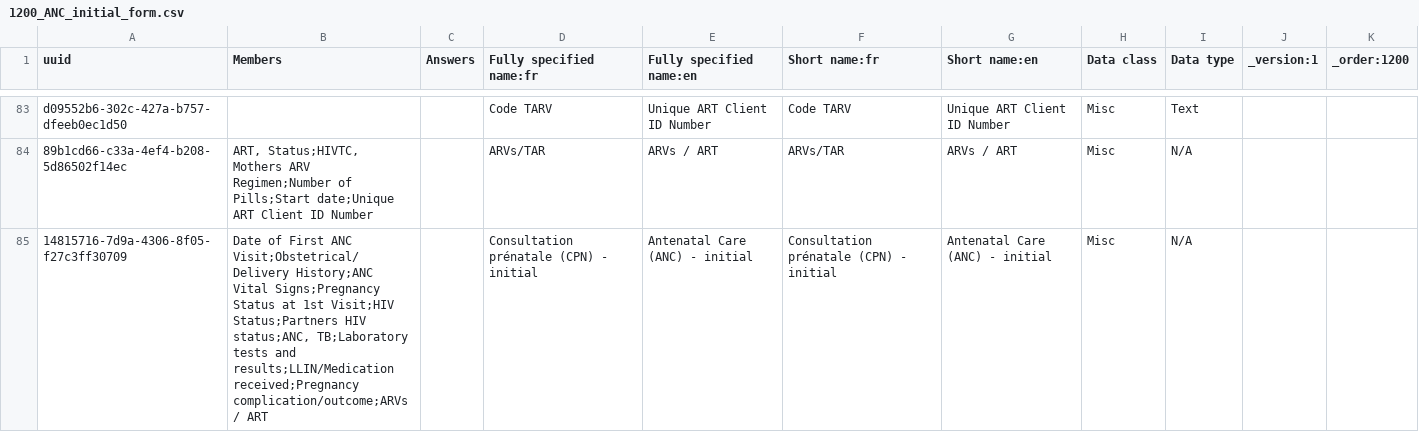
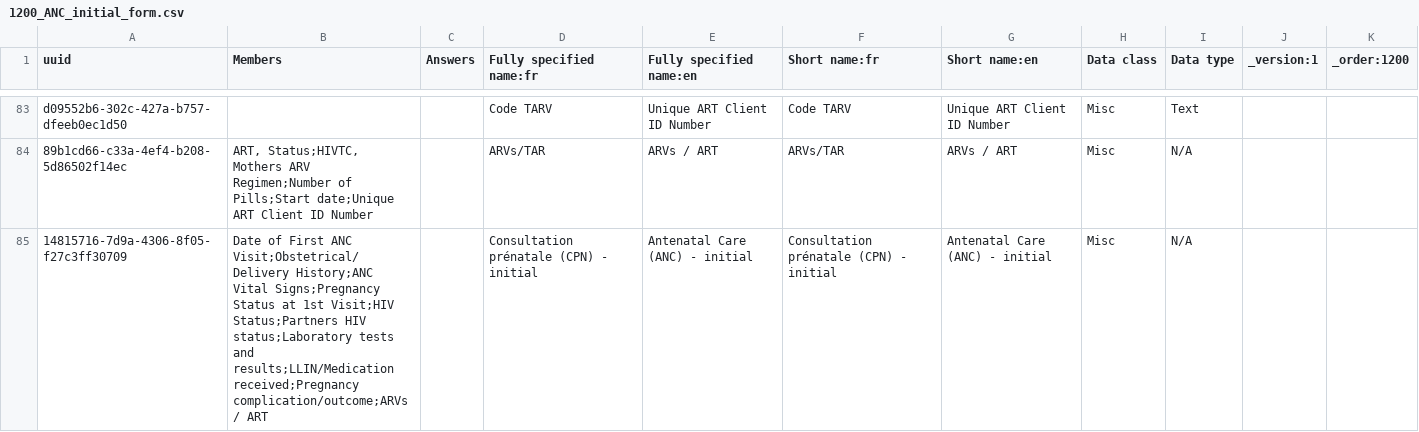
Before and after one commit to jembi/cameroon-bahmni-config, a CSV file: metadata/configuration/concepts/1200_ANC_initial_form.csv, drawn as a sheet; only a part is shown, gaps mark what is left out.

```diff
--- a/metadata/configuration/concepts/1200_ANC_initial_form.csv
+++ b/metadata/configuration/concepts/1200_ANC_initial_form.csv
@@ -84,2 +84,2 @@ d09552b6-302c-427a-b757-dfeeb0ec1d50,,,Code TARV,Unique ART Client ID Number,Cod
 89b1cd66-c33a-4ef4-b208-5d86502f14ec,"ART, Status;HIVTC, Mothers ARV Regimen;Number of Pills;Start date;Unique ART Client ID Number",,ARVs/TAR,ARVs / ART,ARVs/TAR,ARVs / ART,Misc,N/A,,
-14815716-7d9a-4306-8f05-f27c3ff30709,"Date of First ANC Visit;Obstetrical/Delivery History;ANC Vital Signs;Pregnancy Status at 1st Visit;HIV Status;Partners HIV status;ANC, TB;Laboratory tests and results;LLIN/Medication received;Pregnancy complication/outcome;ARVs / ART",,Consultation prénatale (CPN) - initial,Antenatal Care (ANC) - initial,Consultation prénatale (CPN) - initial,Antenatal Care (ANC) - initial,Misc,N/A,,
+14815716-7d9a-4306-8f05-f27c3ff30709,"Date of First ANC Visit;Obstetrical/Delivery History;ANC Vital Signs;Pregnancy Status at 1st Visit;HIV Status;Partners HIV status;Laboratory tests and results;LLIN/Medication received;Pregnancy complication/outcome;ARVs / ART",,Consultation prénatale (CPN) - initial,Antenatal Care (ANC) - initial,Consultation prénatale (CPN) - initial,Antenatal Care (ANC) - initial,Misc,N/A,,
```
Also changed, not shown: metadata/configuration/concepts/1280_TB_form.csv, 1 other file.
